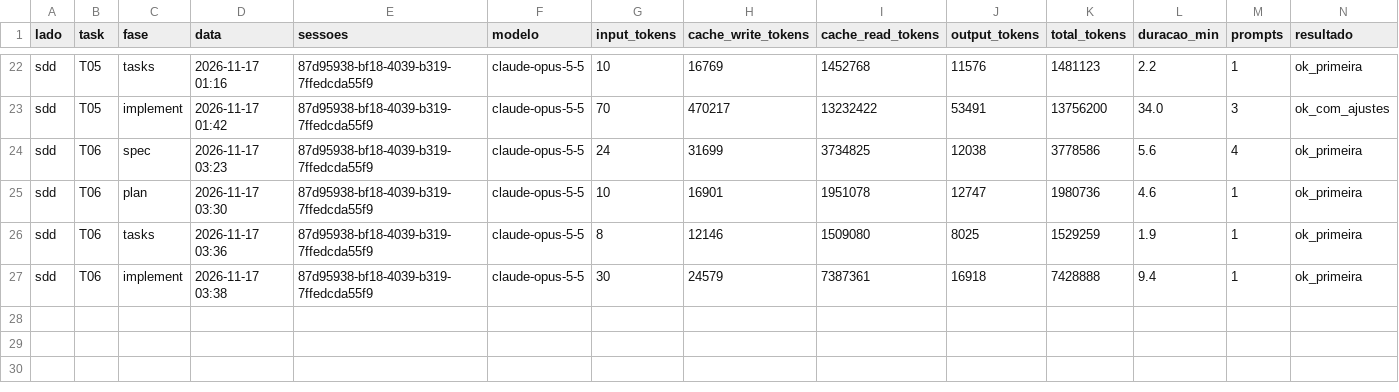
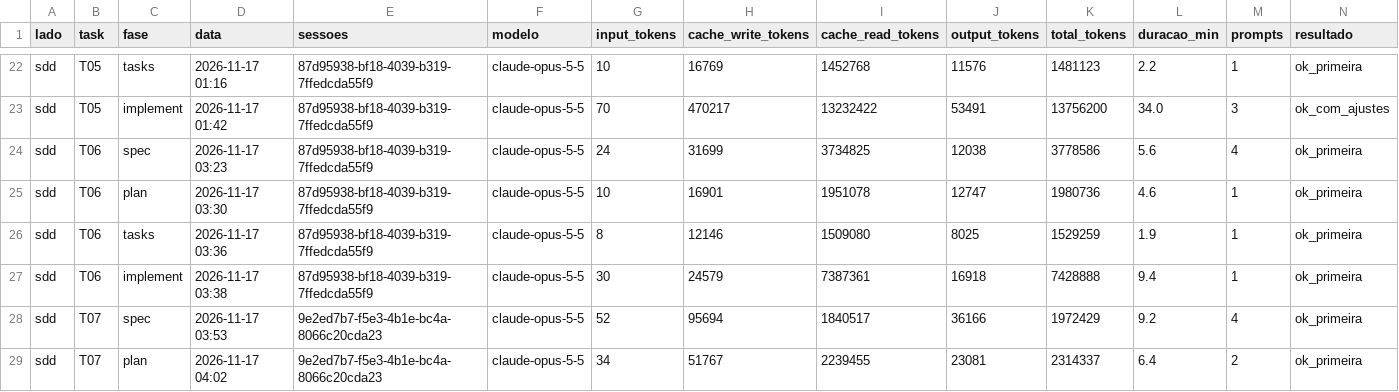
Before and after one commit to Sergio0203/share-screen-workspace, a CSV file: data/sdd.csv, drawn as a sheet; only a part is shown, gaps mark what is left out; rows hold the shown columns only; the diff names each change by its address in the sheet, - before the commit and + after, or states it on an @@ line.

Commit message:
sdd: T07 spec e plan (ok_primeira)

```diff
--- a/data/sdd.csv
+++ b/data/sdd.csv
+row 28: sdd | T07 | spec | 2026-11-17 03:53 | 9e2ed7b7-f5e3-4b1e-bc4a-8066c20cda23 | claude-opus-5-5 | 52 | 95694 | 1840517 | 36166 | 1972429 | 9.2 | 4 | ok_primeira
+row 29: sdd | T07 | plan | 2026-11-17 04:02 | 9e2ed7b7-f5e3-4b1e-bc4a-8066c20cda23 | claude-opus-5-5 | 34 | 51767 | 2239455 | 23081 | 2314337 | 6.4 | 2 | ok_primeira
```
